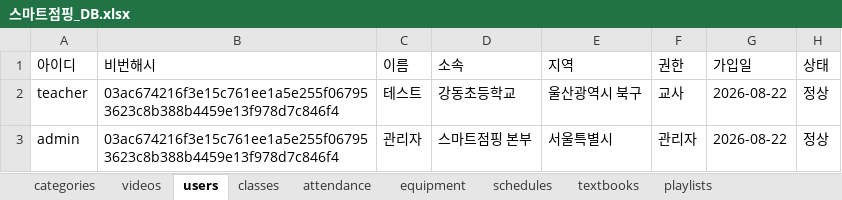
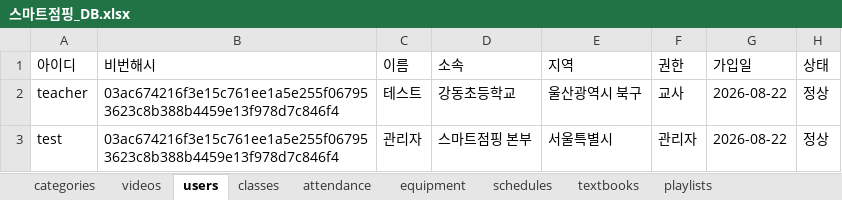
Before and after one commit to legoschool/smart-jumping, an Excel workbook: 스마트점핑_DB.xlsx, sheet users, drawn as a sheet; values as stored, in another font and other column widths than the file's, no borders; the diff names each change by its address in the sheet, - before the commit and + after, or states it on an @@ line.

```diff
--- a/스마트점핑_DB.xlsx (sheet users)
+++ b/스마트점핑_DB.xlsx (sheet users)
-A3 (아이디): admin
+A3 (아이디): test
```
Also changed, not shown: sheet equipment, 7 other files.
